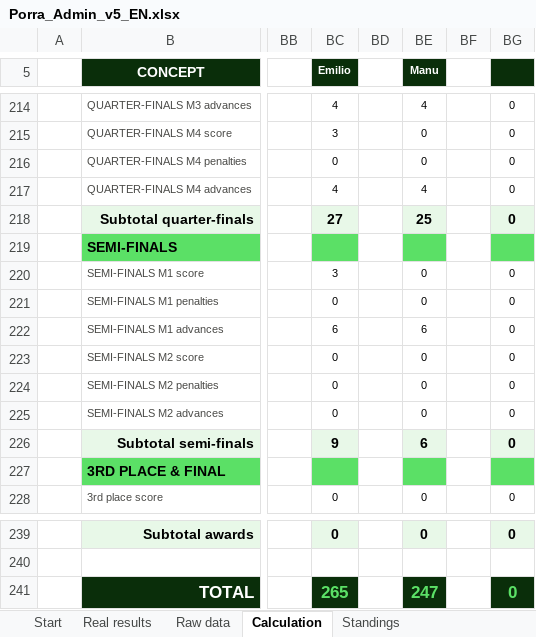
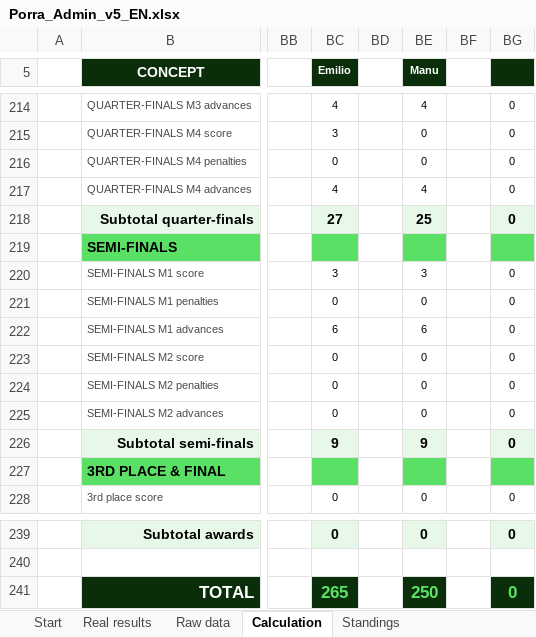
Before and after one commit to jose-reveni/porra2026, an Excel workbook: Porra_Admin_v5_EN.xlsx, sheet Calculation, drawn as a sheet; only a part is shown, gaps mark what is left out; values as stored, in another font and other column widths than the file's, no borders; charts and pictures not drawn; the diff names each change by its address in the sheet, - before the commit and + after, or states it on an @@ line.

Commit message:
Fix manu

```diff
--- a/Porra_Admin_v5_EN.xlsx (sheet Calculation)
+++ b/Porra_Admin_v5_EN.xlsx (sheet Calculation)
-BE220 (Manu): 0
+BE220 (Manu): 3
-BE226 (Manu): 6
+BE226 (Manu): 9
-BE241 (Manu): 247
+BE241 (Manu): 250
```
Also changed, not shown: sheet Standings, sheet Raw data, 1 other file.
